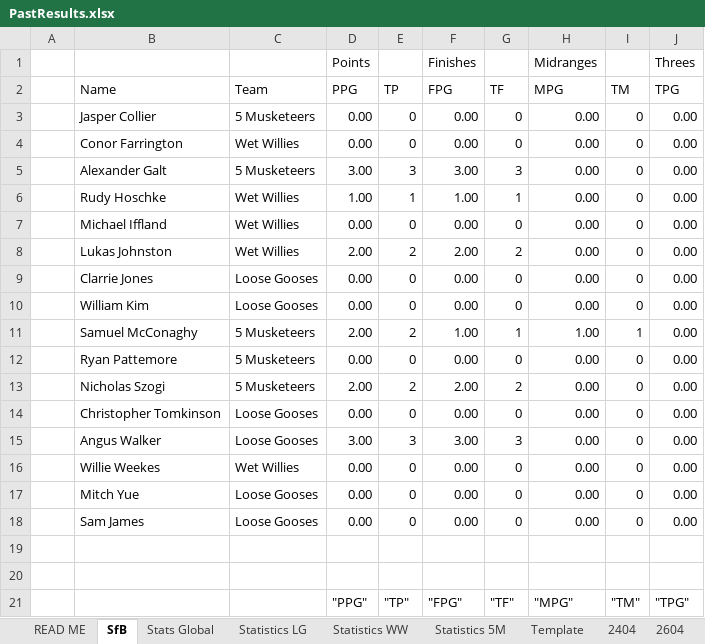
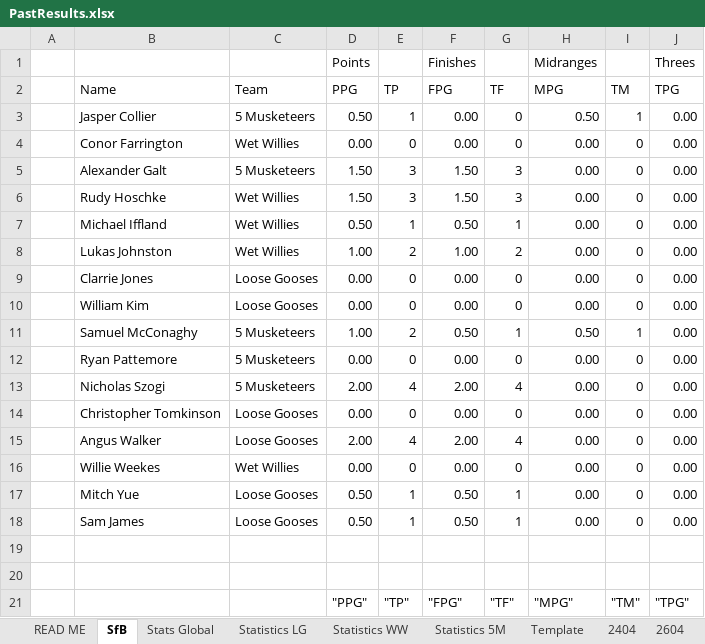
Before and after one commit to KingGoose20/TLTBO, an Excel workbook: Other Files/PastResults.xlsx, sheet SfB, drawn as a sheet; only a part is shown; values as stored, in another font and other column widths than the file's, no borders; the diff covers the shown part only; the diff names each change by its address in the sheet, - before the commit and + after, or states it on an @@ line.

```diff
--- a/Other Files/PastResults.xlsx (sheet SfB)
+++ b/Other Files/PastResults.xlsx (sheet SfB)
-D3 (PPG): 0.00
+D3 (PPG): 0.50
-E3 (TP): 0
+E3 (TP): 1
-H3 (MPG): 0.00
+H3 (MPG): 0.50
-I3 (TM): 0
+I3 (TM): 1
-D5 (PPG): 3.00
+D5 (PPG): 1.50
-F5 (FPG): 3.00
+F5 (FPG): 1.50
-D6 (PPG): 1.00
+D6 (PPG): 1.50
-E6 (TP): 1
+E6 (TP): 3
-F6 (FPG): 1.00
+F6 (FPG): 1.50
-G6 (TF): 1
+G6 (TF): 3
-D7 (PPG): 0.00
+D7 (PPG): 0.50
-E7 (TP): 0
+E7 (TP): 1
-F7 (FPG): 0.00
+F7 (FPG): 0.50
-G7 (TF): 0
+G7 (TF): 1
-D8 (PPG): 2.00
+D8 (PPG): 1.00
-F8 (FPG): 2.00
+F8 (FPG): 1.00
-D11 (PPG): 2.00
+D11 (PPG): 1.00
-F11 (FPG): 1.00
+F11 (FPG): 0.50
-H11 (MPG): 1.00
+H11 (MPG): 0.50
-E13 (TP): 2
+E13 (TP): 4
-G13 (TF): 2
+G13 (TF): 4
-D15 (PPG): 3.00
+D15 (PPG): 2.00
-E15 (TP): 3
+E15 (TP): 4
-F15 (FPG): 3.00
+F15 (FPG): 2.00
-G15 (TF): 3
+G15 (TF): 4
-D17:D18 (PPG): 0.00
+D17:D18 (PPG): 0.50
-E17:E18 (TP): 0
+E17:E18 (TP): 1
-F17:F18 (FPG): 0.00
+F17:F18 (FPG): 0.50
-G17:G18 (TF): 0
+G17:G18 (TF): 1
```
Also changed, not shown: 39 edited cells elsewhere in this sheet, sheet 2604, sheet Stats Global, sheet Statistics LG, sheet Statistics WW, sheet Statistics 5M, formulas that keep their value, charts or pictures, 2 other files.
